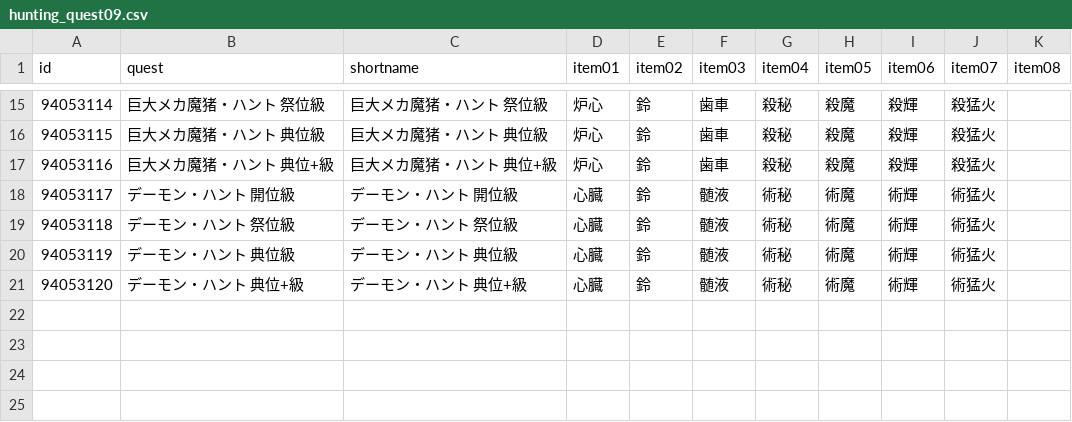
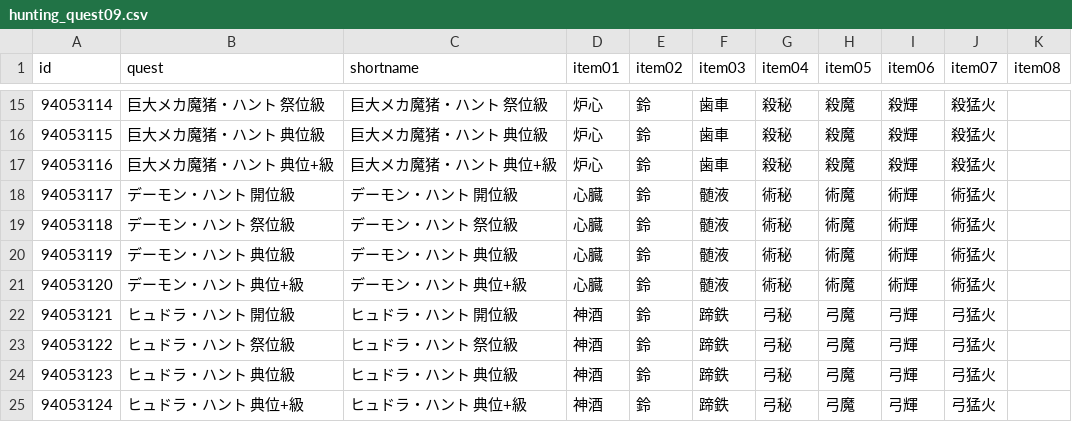
Before and after one commit to fgosc/fgoscdata, a CSV file: data/csv/hunting_quest09.csv, drawn as a sheet; only a part is shown, gaps mark what is left out.

```diff
--- a/data/csv/hunting_quest09.csv
+++ b/data/csv/hunting_quest09.csv
@@ -21 +21,5 @@ id,quest,shortname,item01,item02,item03,item04,item05,item06,item07,item08
 94053120,デーモン・ハント 典位+級,デーモン・ハント 典位+級,心臓,鈴,髄液,術秘,術魔,術輝,術猛火,
+94053121,ヒュドラ・ハント 開位級,ヒュドラ・ハント 開位級,神酒,鈴,蹄鉄,弓秘,弓魔,弓輝,弓猛火,
+94053122,ヒュドラ・ハント 祭位級,ヒュドラ・ハント 祭位級,神酒,鈴,蹄鉄,弓秘,弓魔,弓輝,弓猛火,
+94053123,ヒュドラ・ハント 典位級,ヒュドラ・ハント 典位級,神酒,鈴,蹄鉄,弓秘,弓魔,弓輝,弓猛火,
+94053124,ヒュドラ・ハント 典位+級,ヒュドラ・ハント 典位+級,神酒,鈴,蹄鉄,弓秘,弓魔,弓輝,弓猛火,
```
Also changed, not shown: 1 other file.
